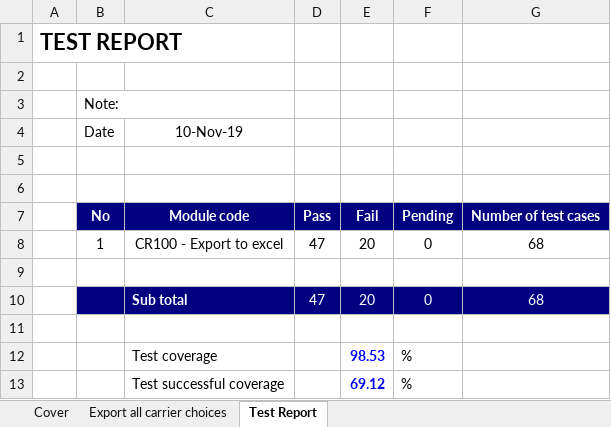
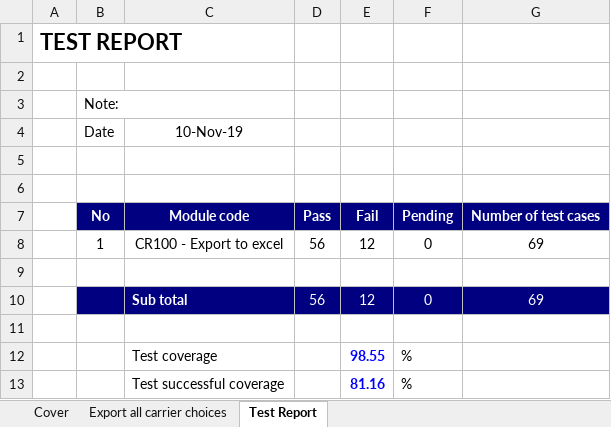
Before and after one commit to nguyentus/QuanLyHoTroDatVeXe, an Excel workbook: test-case-example.xlsx, sheet Test Report, drawn as a sheet; values as stored, in another font and other column widths than the file's, no borders; removed rows and columns are numbered as before the commit, all else as after; the diff names each change by its address in the sheet, - before the commit and + after, or states it on an @@ line.

```diff
--- a/test-case-example.xlsx (sheet Test Report)
+++ b/test-case-example.xlsx (sheet Test Report)
-D8: 47
+D8: 56
-E8: 20
+E8: 12
-G8: 68
+G8: 69
-row 10:  |  | Sub total | 47 | 20 | 0 | 68
+row 10:  |  | Sub total | 56 | 12 | 0 | 69
-E12: 98.53
+E12: 98.55
-E13: 69.12
+E13: 81.16
```
Also changed, not shown: sheet Export all carrier choices, formulas that keep their value, 9 other files.
